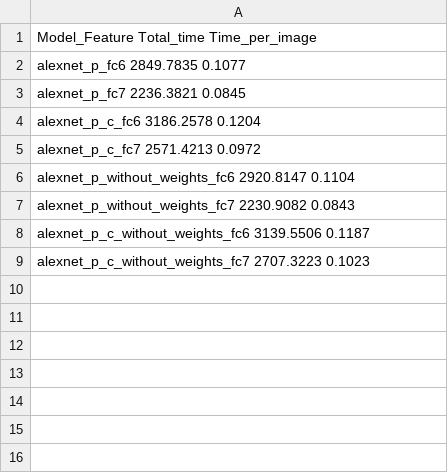
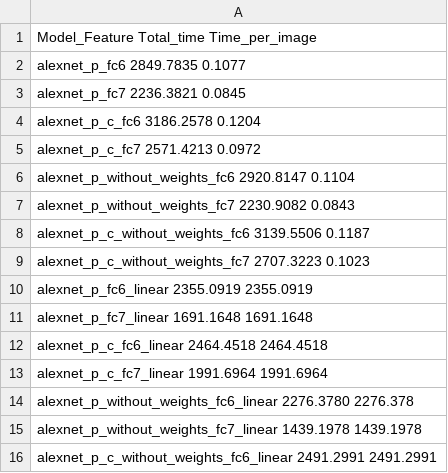
Before and after one commit to rbuchbau/ma, a CSV file: caffe_feature_extraction/training_times/prediction_times.csv, drawn as a sheet.

```diff
--- a/caffe_feature_extraction/training_times/prediction_times.csv
+++ b/caffe_feature_extraction/training_times/prediction_times.csv
@@ -9 +9,8 @@ alexnet_p_c_without_weights_fc6 3139.5506 0.1187
 alexnet_p_c_without_weights_fc7 2707.3223 0.1023
+alexnet_p_fc6_linear 2355.0919 2355.0919
+alexnet_p_fc7_linear 1691.1648 1691.1648
+alexnet_p_c_fc6_linear 2464.4518 2464.4518
+alexnet_p_c_fc7_linear 1991.6964 1991.6964
+alexnet_p_without_weights_fc6_linear 2276.3780 2276.378
+alexnet_p_without_weights_fc7_linear 1439.1978 1439.1978
+alexnet_p_c_without_weights_fc6_linear 2491.2991 2491.2991
```
Also changed, not shown: caffe_feature_extraction/training_times/svm_training_times.csv, 12 other files.
